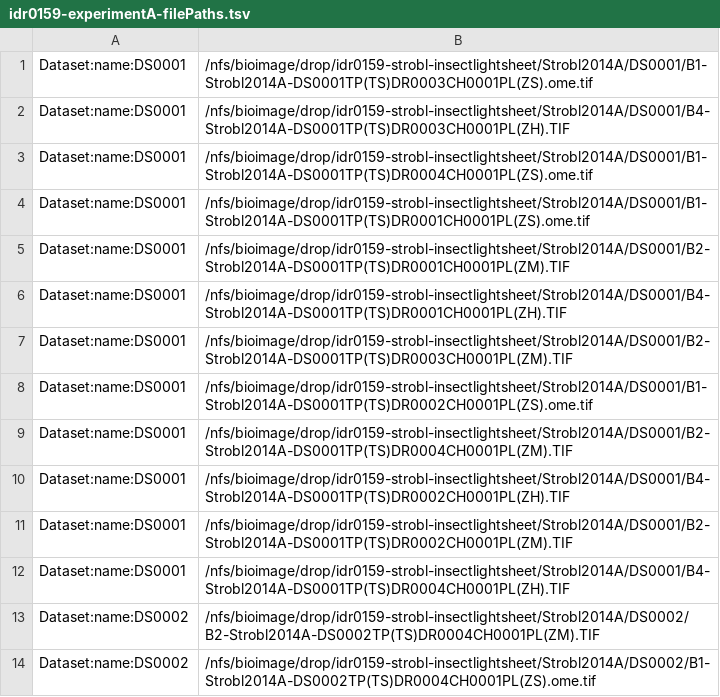
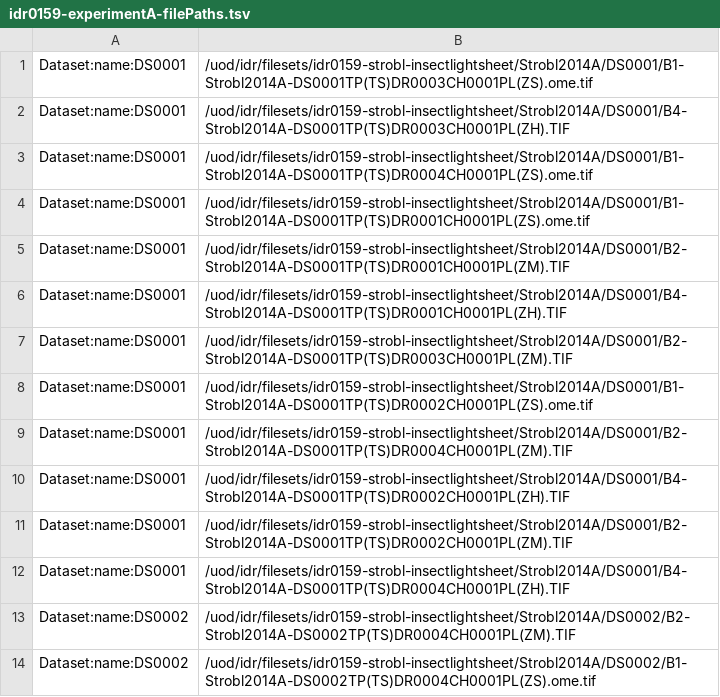
Before and after one commit to IDR/idr0159-strobl-insectlightsheet, a TSV file: experimentA/idr0159-experimentA-filePaths.tsv, drawn as a sheet; only a part is shown; the diff covers the shown part only.

Commit message:
Replace /nfs/drop with /uod/idr

```diff
--- a/experimentA/idr0159-experimentA-filePaths.tsv
+++ b/experimentA/idr0159-experimentA-filePaths.tsv
@@ -1,14 +1,14 @@
-Dataset:name:DS0001	/nfs/bioimage/drop/idr0159-strobl-insectlightsheet/Strobl2014A/DS0001/B1-Strobl2014A-DS0001TP(TS)DR0003CH0001PL(ZS).ome.tif
-Dataset:name:DS0001	/nfs/bioimage/drop/idr0159-strobl-insectlightsheet/Strobl2014A/DS0001/B4-Strobl2014A-DS0001TP(TS)DR0003CH0001PL(ZH).TIF
-Dataset:name:DS0001	/nfs/bioimage/drop/idr0159-strobl-insectlightsheet/Strobl2014A/DS0001/B1-Strobl2014A-DS0001TP(TS)DR0004CH0001PL(ZS).ome.tif
-Dataset:name:DS0001	/nfs/bioimage/drop/idr0159-strobl-insectlightsheet/Strobl2014A/DS0001/B1-Strobl2014A-DS0001TP(TS)DR0001CH0001PL(ZS).ome.tif
-Dataset:name:DS0001	/nfs/bioimage/drop/idr0159-strobl-insectlightsheet/Strobl2014A/DS0001/B2-Strobl2014A-DS0001TP(TS)DR0001CH0001PL(ZM).TIF
-Dataset:name:DS0001	/nfs/bioimage/drop/idr0159-strobl-insectlightsheet/Strobl2014A/DS0001/B4-Strobl2014A-DS0001TP(TS)DR0001CH0001PL(ZH).TIF
-Dataset:name:DS0001	/nfs/bioimage/drop/idr0159-strobl-insectlightsheet/Strobl2014A/DS0001/B2-Strobl2014A-DS0001TP(TS)DR0003CH0001PL(ZM).TIF
-Dataset:name:DS0001	/nfs/bioimage/drop/idr0159-strobl-insectlightsheet/Strobl2014A/DS0001/B1-Strobl2014A-DS0001TP(TS)DR0002CH0001PL(ZS).ome.tif
-Dataset:name:DS0001	/nfs/bioimage/drop/idr0159-strobl-insectlightsheet/Strobl2014A/DS0001/B2-Strobl2014A-DS0001TP(TS)DR0004CH0001PL(ZM).TIF
-Dataset:name:DS0001	/nfs/bioimage/drop/idr0159-strobl-insectlightsheet/Strobl2014A/DS0001/B4-Strobl2014A-DS0001TP(TS)DR0002CH0001PL(ZH).TIF
-Dataset:name:DS0001	/nfs/bioimage/drop/idr0159-strobl-insectlightsheet/Strobl2014A/DS0001/B2-Strobl2014A-DS0001TP(TS)DR0002CH0001PL(ZM).TIF
-Dataset:name:DS0001	/nfs/bioimage/drop/idr0159-strobl-insectlightsheet/Strobl2014A/DS0001/B4-Strobl2014A-DS0001TP(TS)DR0004CH0001PL(ZH).TIF
-Dataset:name:DS0002	/nfs/bioimage/drop/idr0159-strobl-insectlightsheet/Strobl2014A/DS0002/B2-Strobl2014A-DS0002TP(TS)DR0004CH0001PL(ZM).TIF
-Dataset:name:DS0002	/nfs/bioimage/drop/idr0159-strobl-insectlightsheet/Strobl2014A/DS0002/B1-Strobl2014A-DS0002TP(TS)DR0004CH0001PL(ZS).ome.tif
+Dataset:name:DS0001	/uod/idr/filesets/idr0159-strobl-insectlightsheet/Strobl2014A/DS0001/B1-Strobl2014A-DS0001TP(TS)DR0003CH0001PL(ZS).ome.tif
+Dataset:name:DS0001	/uod/idr/filesets/idr0159-strobl-insectlightsheet/Strobl2014A/DS0001/B4-Strobl2014A-DS0001TP(TS)DR0003CH0001PL(ZH).TIF
+Dataset:name:DS0001	/uod/idr/filesets/idr0159-strobl-insectlightsheet/Strobl2014A/DS0001/B1-Strobl2014A-DS0001TP(TS)DR0004CH0001PL(ZS).ome.tif
+Dataset:name:DS0001	/uod/idr/filesets/idr0159-strobl-insectlightsheet/Strobl2014A/DS0001/B1-Strobl2014A-DS0001TP(TS)DR0001CH0001PL(ZS).ome.tif
+Dataset:name:DS0001	/uod/idr/filesets/idr0159-strobl-insectlightsheet/Strobl2014A/DS0001/B2-Strobl2014A-DS0001TP(TS)DR0001CH0001PL(ZM).TIF
+Dataset:name:DS0001	/uod/idr/filesets/idr0159-strobl-insectlightsheet/Strobl2014A/DS0001/B4-Strobl2014A-DS0001TP(TS)DR0001CH0001PL(ZH).TIF
+Dataset:name:DS0001	/uod/idr/filesets/idr0159-strobl-insectlightsheet/Strobl2014A/DS0001/B2-Strobl2014A-DS0001TP(TS)DR0003CH0001PL(ZM).TIF
+Dataset:name:DS0001	/uod/idr/filesets/idr0159-strobl-insectlightsheet/Strobl2014A/DS0001/B1-Strobl2014A-DS0001TP(TS)DR0002CH0001PL(ZS).ome.tif
+Dataset:name:DS0001	/uod/idr/filesets/idr0159-strobl-insectlightsheet/Strobl2014A/DS0001/B2-Strobl2014A-DS0001TP(TS)DR0004CH0001PL(ZM).TIF
+Dataset:name:DS0001	/uod/idr/filesets/idr0159-strobl-insectlightsheet/Strobl2014A/DS0001/B4-Strobl2014A-DS0001TP(TS)DR0002CH0001PL(ZH).TIF
+Dataset:name:DS0001	/uod/idr/filesets/idr0159-strobl-insectlightsheet/Strobl2014A/DS0001/B2-Strobl2014A-DS0001TP(TS)DR0002CH0001PL(ZM).TIF
+Dataset:name:DS0001	/uod/idr/filesets/idr0159-strobl-insectlightsheet/Strobl2014A/DS0001/B4-Strobl2014A-DS0001TP(TS)DR0004CH0001PL(ZH).TIF
+Dataset:name:DS0002	/uod/idr/filesets/idr0159-strobl-insectlightsheet/Strobl2014A/DS0002/B2-Strobl2014A-DS0002TP(TS)DR0004CH0001PL(ZM).TIF
+Dataset:name:DS0002	/uod/idr/filesets/idr0159-strobl-insectlightsheet/Strobl2014A/DS0002/B1-Strobl2014A-DS0002TP(TS)DR0004CH0001PL(ZS).ome.tif
```
Also changed, not shown: 22 edited cells elsewhere in this file.
